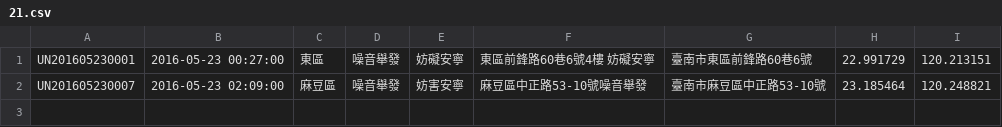
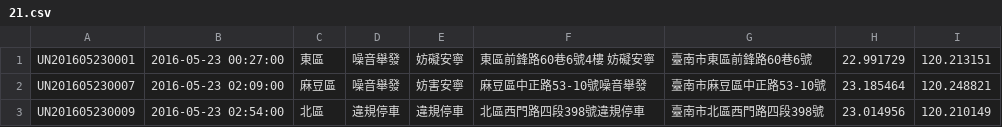
Before and after one commit to kiang/tainan_1999_map, a CSV file: data/2016/21.csv, drawn as a sheet.

```diff
--- a/data/2016/21.csv
+++ b/data/2016/21.csv
@@ -2 +2,2 @@ UN201605230001,"2016-05-23 00:27:00",東區,噪音舉發,妨礙安寧,"東區前
 UN201605230007,"2016-05-23 02:09:00",麻豆區,噪音舉發,妨害安寧,麻豆區中正路53-10號噪音舉發,臺南市麻豆區中正路53-10號,23.185464,120.248821
+UN201605230009,"2016-05-23 02:54:00",北區,違規停車,違規停車,北區西門路四段398號違規停車,臺南市北區西門路四段398號,23.014956,120.210149
```
Also changed, not shown: 1 other file.
